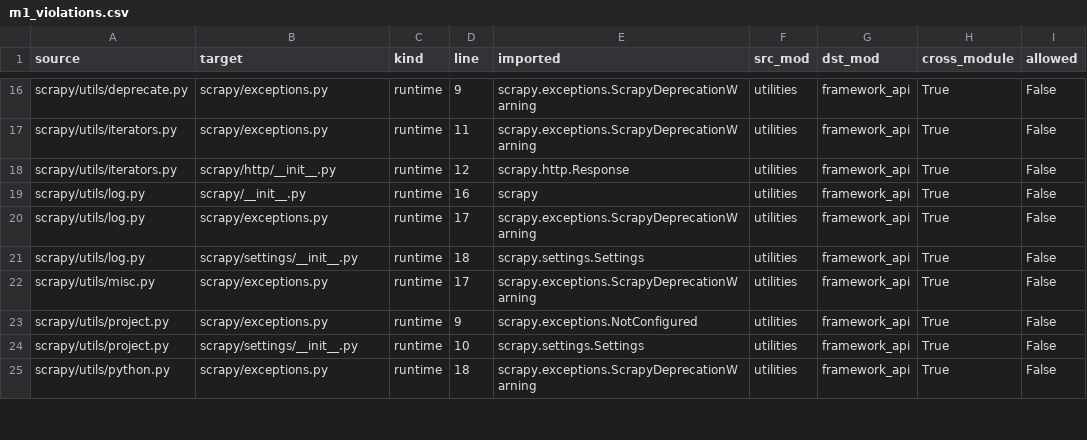
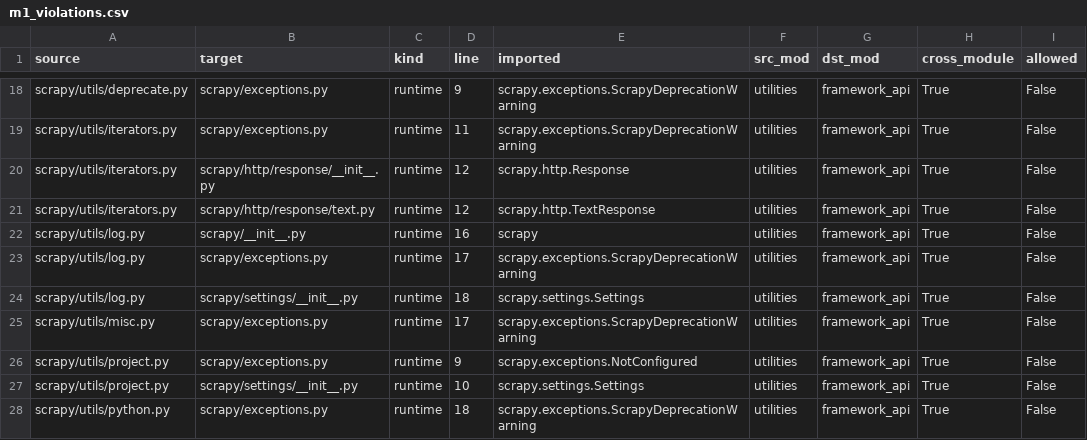
Before and after one commit to Ramola10/Scrape_Quality_Analysis, a CSV file: data/processed/m1_violations.csv, drawn as a sheet; only a part is shown, gaps mark what is left out; the diff covers the shown part only.

```diff
--- a/data/processed/m1_violations.csv
+++ b/data/processed/m1_violations.csv
@@ -17,3 +19,4 @@ scrapy/utils/deprecate.py,scrapy/exceptions.py,runtime,9,scrapy.exceptions.Scrap
 scrapy/utils/iterators.py,scrapy/exceptions.py,runtime,11,scrapy.exceptions.ScrapyDeprecationWarning,utilities,framework_api,True,False
-scrapy/utils/iterators.py,scrapy/http/__init__.py,runtime,12,scrapy.http.Response,utilities,framework_api,True,False
+scrapy/utils/iterators.py,scrapy/http/response/__init__.py,runtime,12,scrapy.http.Response,utilities,framework_api,True,False
+scrapy/utils/iterators.py,scrapy/http/response/text.py,runtime,12,scrapy.http.TextResponse,utilities,framework_api,True,False
 scrapy/utils/log.py,scrapy/__init__.py,runtime,16,scrapy,utilities,framework_api,True,False
```
Also changed, not shown: 7 added rows, 2 removed rows and 7 edited cells elsewhere in this file, data/processed/4_performance_summary_with_sd.csv, data/processed/m1_module_metrics.csv, 33 other files.
